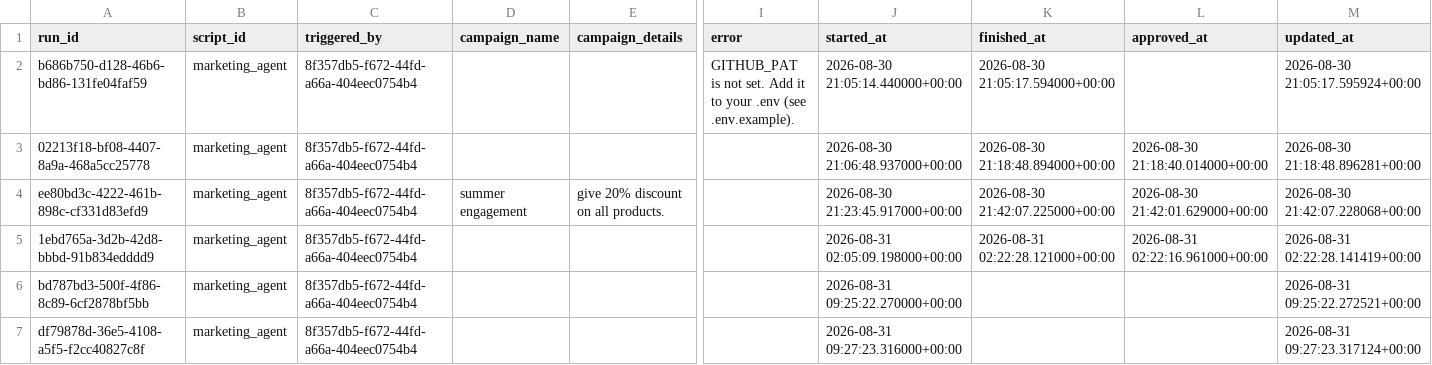
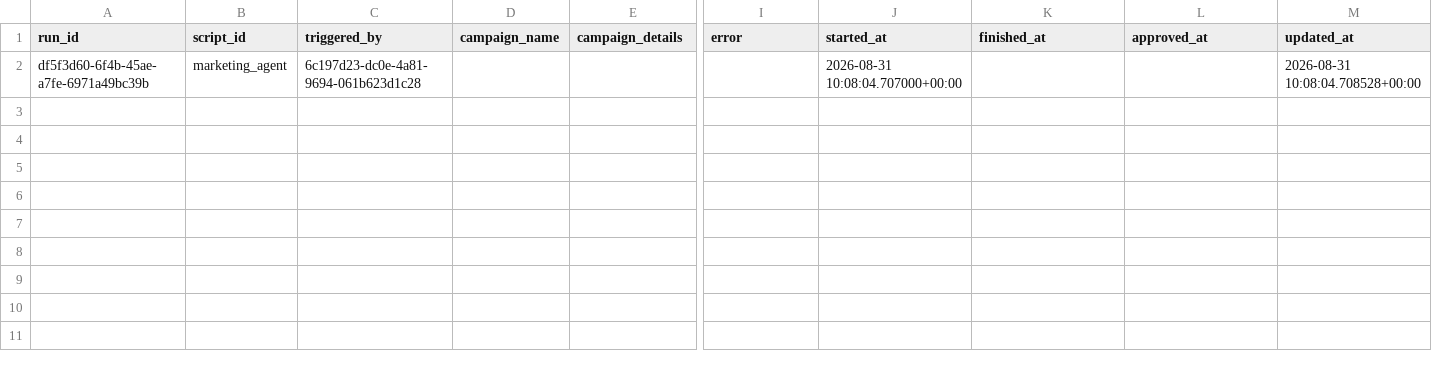
Before and after one commit to thiruveedhulaMANAS/testing_folder, a CSV file: database_export/marketing_workflow_runs.csv, drawn as a sheet; only a part is shown, gaps mark what is left out; removed rows and columns are numbered as before the commit, all else as after; rows hold the shown columns only; the diff names each change by its address in the sheet, - before the commit and + after, or states it on an @@ line.

Commit message:
Update marketing_workflow_runs.csv

```diff
--- a/database_export/marketing_workflow_runs.csv
+++ b/database_export/marketing_workflow_runs.csv
-row 2: b686b750-d128-46b6-bd86-131fe04faf59 | marketing_agent | 8f357db5-f672-44fd-a66a-404eec0754b4 |  |  | GITHUB_PAT is not set. Add it to your .env (see .env.example). | 2026-08-30 21:05:14.440000+00:00 | 2026-08-30 21:05:17.594000+00:00 |  | 2026-08-30 21:05:17.595924+00:00
-row 3: 02213f18-bf08-4407-8a9a-468a5cc25778 | marketing_agent | 8f357db5-f672-44fd-a66a-404eec0754b4 |  |  |  | 2026-08-30 21:06:48.937000+00:00 | 2026-08-30 21:18:48.894000+00:00 | 2026-08-30 21:18:40.014000+00:00 | 2026-08-30 21:18:48.896281+00:00
-row 4: ee80bd3c-4222-461b-898c-cf331d83efd9 | marketing_agent | 8f357db5-f672-44fd-a66a-404eec0754b4 | summer engagement | give 20% discount on all products. |  | 2026-08-30 21:23:45.917000+00:00 | 2026-08-30 21:42:07.225000+00:00 | 2026-08-30 21:42:01.629000+00:00 | 2026-08-30 21:42:07.228068+00:00
-row 5: 1ebd765a-3d2b-42d8-bbbd-91b834edddd9 | marketing_agent | 8f357db5-f672-44fd-a66a-404eec0754b4 |  |  |  | 2026-08-31 02:05:09.198000+00:00 | 2026-08-31 02:22:28.121000+00:00 | 2026-08-31 02:22:16.961000+00:00 | 2026-08-31 02:22:28.141419+00:00
-A2 (run_id): bd787bd3-500f-4f86-8c89-6cf2878bf5bb
+A2 (run_id): df5f3d60-6f4b-45ae-a7fe-6971a49bc39b
-C2 (triggered_by): 8f357db5-f672-44fd-a66a-404eec0754b4
+C2 (triggered_by): 6c197d23-dc0e-4a81-9694-061b623d1c28
-J2 (started_at): 2026-08-31 09:25:22.270000+00:00
+J2 (started_at): 2026-08-31 10:08:04.707000+00:00
-M2 (updated_at): 2026-08-31 09:25:22.272521+00:00
+M2 (updated_at): 2026-08-31 10:08:04.708528+00:00
-row 7: df79878d-36e5-4108-a5f5-f2cc40827c8f | marketing_agent | 8f357db5-f672-44fd-a66a-404eec0754b4 |  |  |  | 2026-08-31 09:27:23.316000+00:00 |  |  | 2026-08-31 09:27:23.317124+00:00
```
